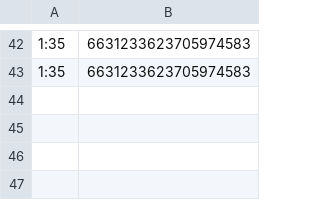
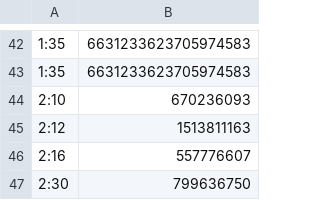
Before and after one commit to muyangshi/Font-Size-Encoding, a CSV file: client_id.csv, drawn as a sheet; only a part is shown, gaps mark what is left out; the diff names each change by its address in the sheet, - before the commit and + after, or states it on an @@ line.

```diff
--- a/client_id.csv
+++ b/client_id.csv
+row 44: 2:10 | 670236093
+row 45: 2:12 | 1513811163
+row 46: 2:16 | 557776607
+row 47: 2:30 | 799636750
```
Also changed, not shown: Configures/test_length.csv, 1 other file.
